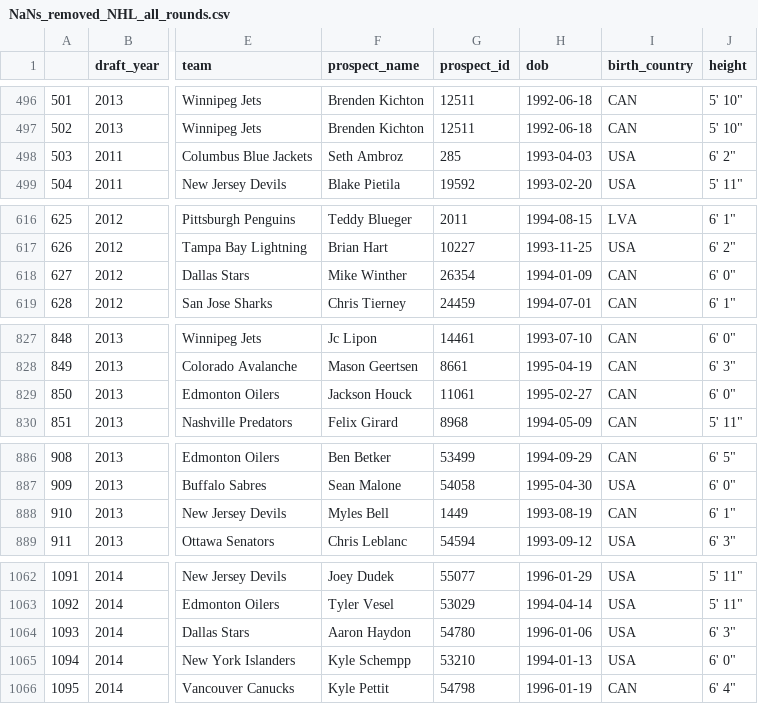
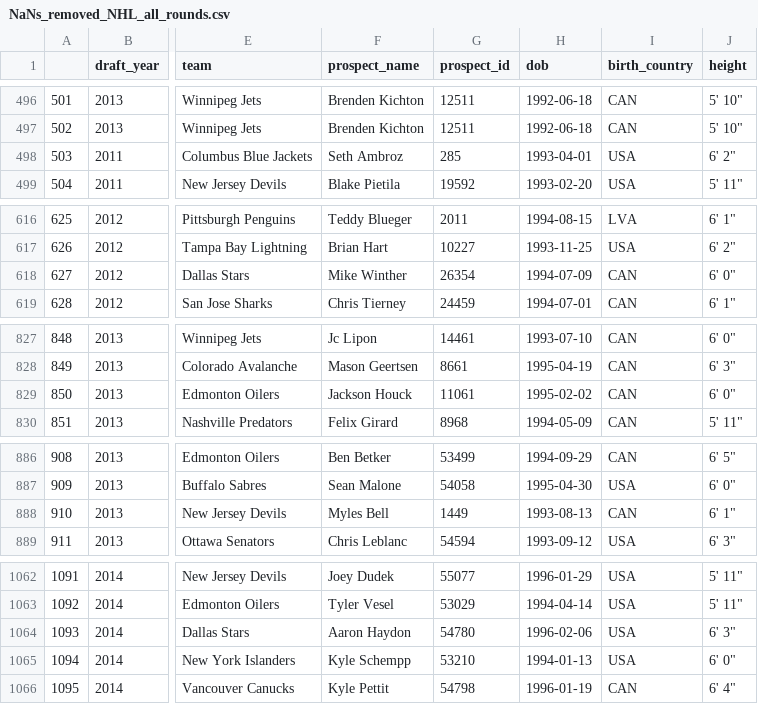
Before and after one commit to akobe4/Predicting_Success_all_Rounds_NHL, a CSV file: Data/NaNs_removed_NHL_all_rounds.csv, drawn as a sheet; only a part is shown, gaps mark what is left out; the diff covers the shown part only; the diff names each change by its address in the sheet, - before the commit and + after, or states it on an @@ line.

```diff
--- a/Data/NaNs_removed_NHL_all_rounds.csv
+++ b/Data/NaNs_removed_NHL_all_rounds.csv
-H498 (dob): 1993-04-03
+H498 (dob): 1993-04-01
-H618 (dob): 1994-01-09
+H618 (dob): 1994-07-09
-H829 (dob): 1995-02-27
+H829 (dob): 1995-02-02
-H888 (dob): 1993-08-19
+H888 (dob): 1993-08-13
-H1064 (dob): 1996-01-06
+H1064 (dob): 1996-02-06
```
Also changed, not shown: 12 edited cells elsewhere in this file, 2 other files.
